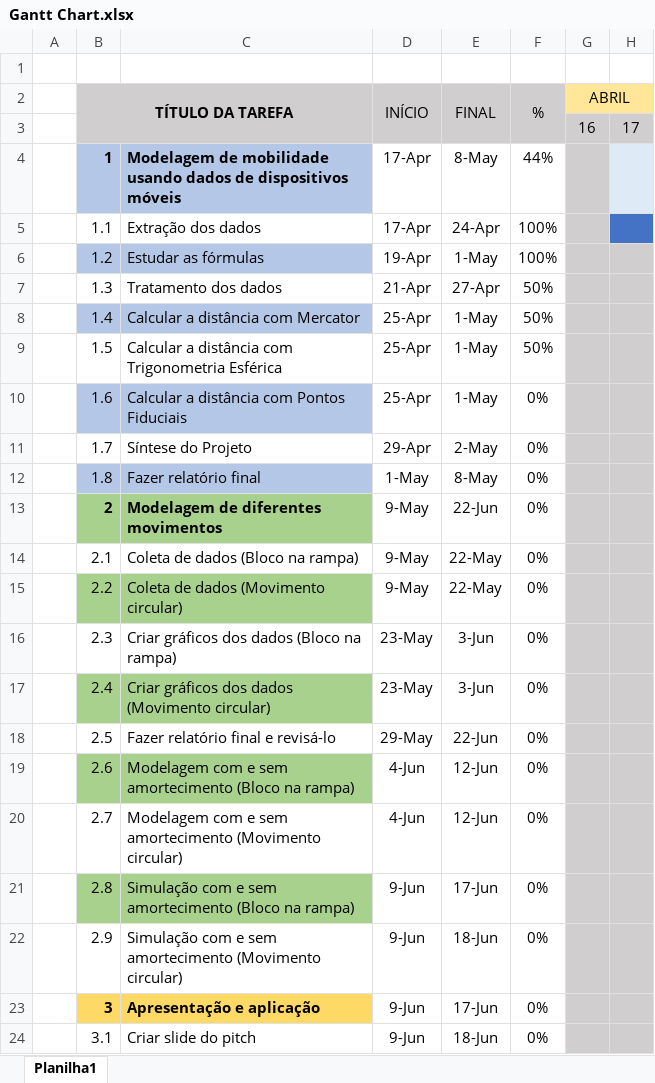
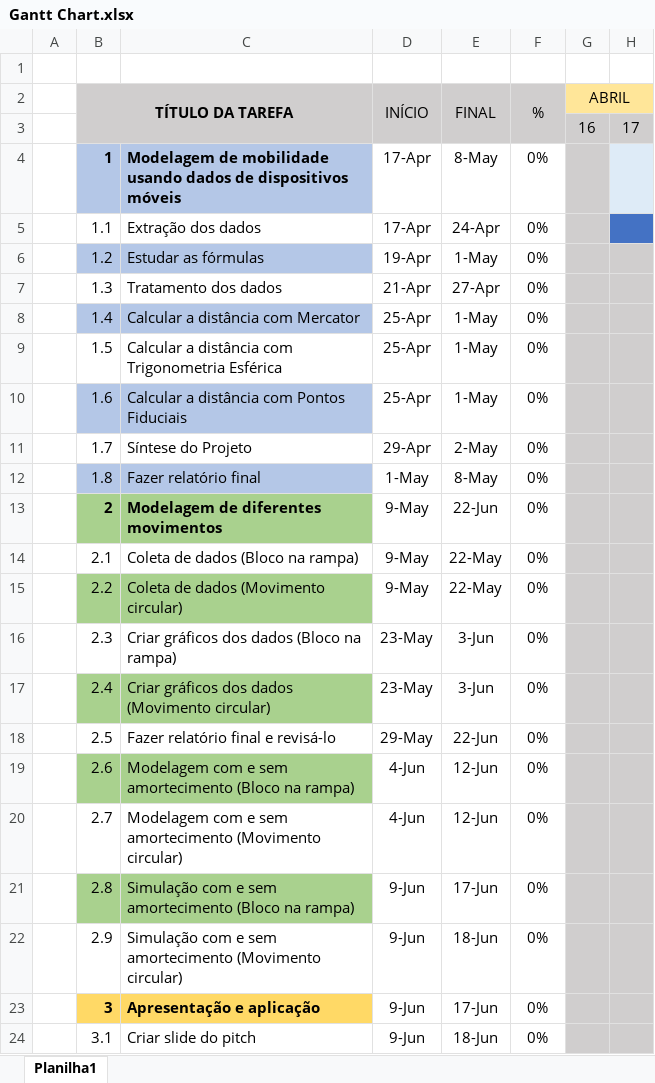
Before and after one commit to CassioCancio/MAC0209-EP1, an Excel workbook: Relatorio/Gantt Chart.xlsx, sheet Planilha1, drawn as a sheet; only a part is shown; values as stored, in another font and other column widths than the file's, no borders; conditional formats not drawn; the diff names each change by its address in the sheet, - before the commit and + after, or states it on an @@ line.

```diff
--- a/Relatorio/Gantt Chart.xlsx (sheet Planilha1)
+++ b/Relatorio/Gantt Chart.xlsx (sheet Planilha1)
-F4 (%): 44%
+F4 (%): 0%
-F5:F6 (%): 100%
+F5:F6 (%): 0%
-F7:F9 (%): 50%
+F7:F9 (%): 0%
```
Also changed, not shown: 6 other files.
